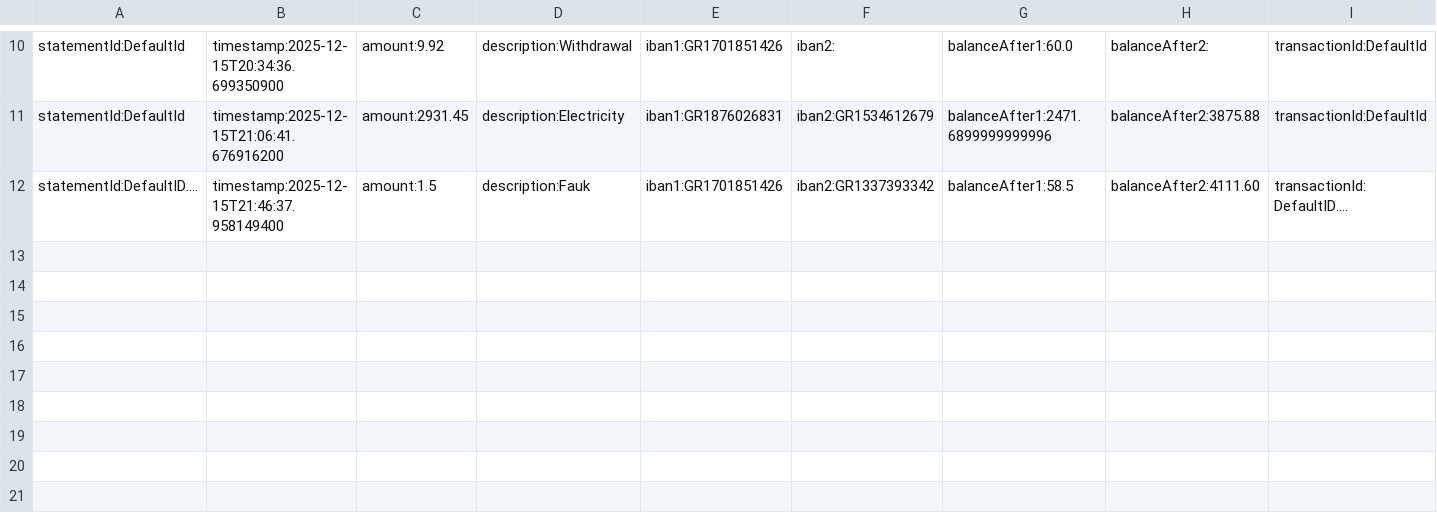
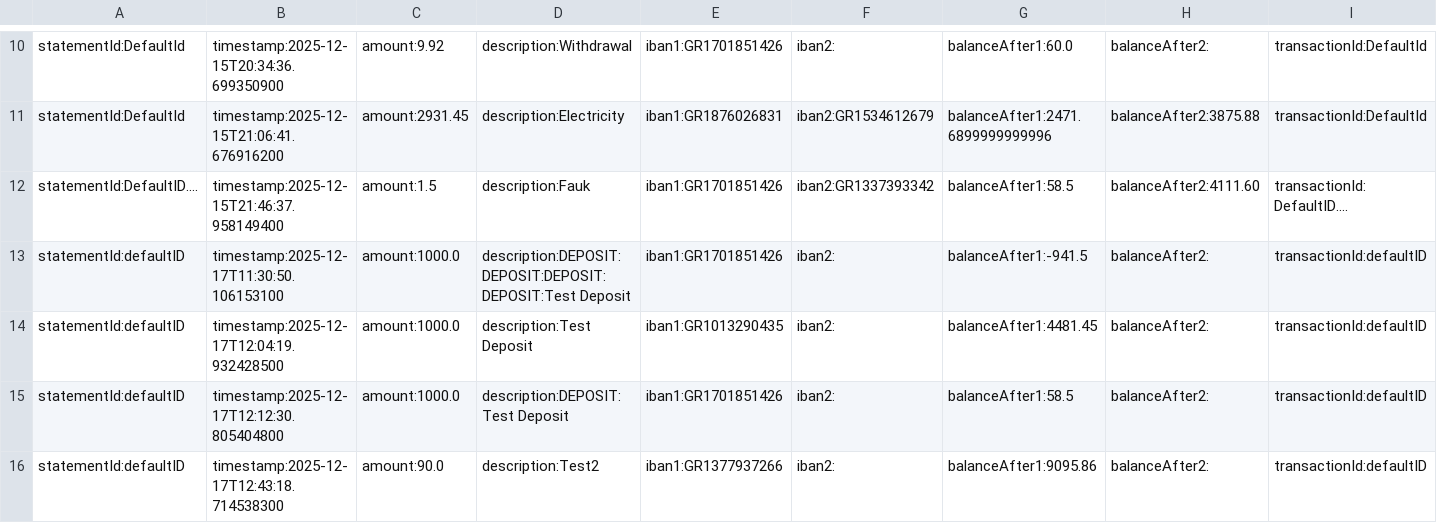
Before and after one commit to nkszdnks/project1SAPS, a CSV file: statements.csv, drawn as a sheet; only a part is shown, gaps mark what is left out.

Commit message:
Commit After Admin Requests

```diff
--- a/statements.csv
+++ b/statements.csv
@@ -12 +12,5 @@ statementId:DefaultId,timestamp:2025-12-15T21:06:41.676916200,amount:2931.45,des
 statementId:DefaultID....,timestamp:2025-12-15T21:46:37.958149400,amount:1.5,description:Fauk,iban1:GR1701851426,iban2:GR1337393342,balanceAfter1:58.5,balanceAfter2:4111.60,transactionId:DefaultID....
+statementId:defaultID,timestamp:2025-12-17T11:30:50.106153100,amount:1000.0,description:DEPOSIT:DEPOSIT:DEPOSIT:DEPOSIT:Test Deposit,iban1:GR1701851426,iban2:,balanceAfter1:-941.5,balanceAfter2:,transactionId:defaultID
+statementId:defaultID,timestamp:2025-12-17T12:04:19.932428500,amount:1000.0,description:Test Deposit,iban1:GR1013290435,iban2:,balanceAfter1:4481.45,balanceAfter2:,transactionId:defaultID
+statementId:defaultID,timestamp:2025-12-17T12:12:30.805404800,amount:1000.0,description:DEPOSIT:Test Deposit,iban1:GR1701851426,iban2:,balanceAfter1:58.5,balanceAfter2:,transactionId:defaultID
+statementId:defaultID,timestamp:2025-12-17T12:43:18.714538300,amount:90.0,description:Test2,iban1:GR1377937266,iban2:,balanceAfter1:9095.86,balanceAfter2:,transactionId:defaultID
```
Also changed, not shown: accounts.csv, 29 other files.
